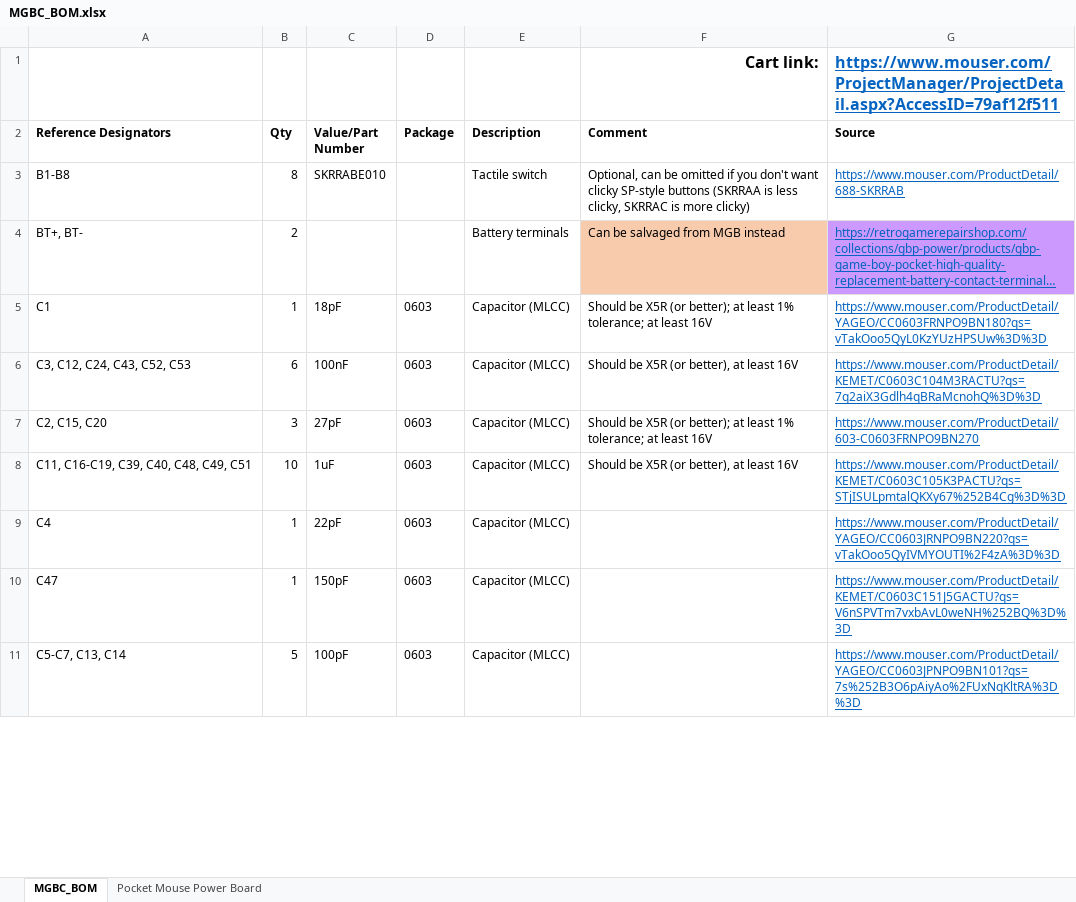
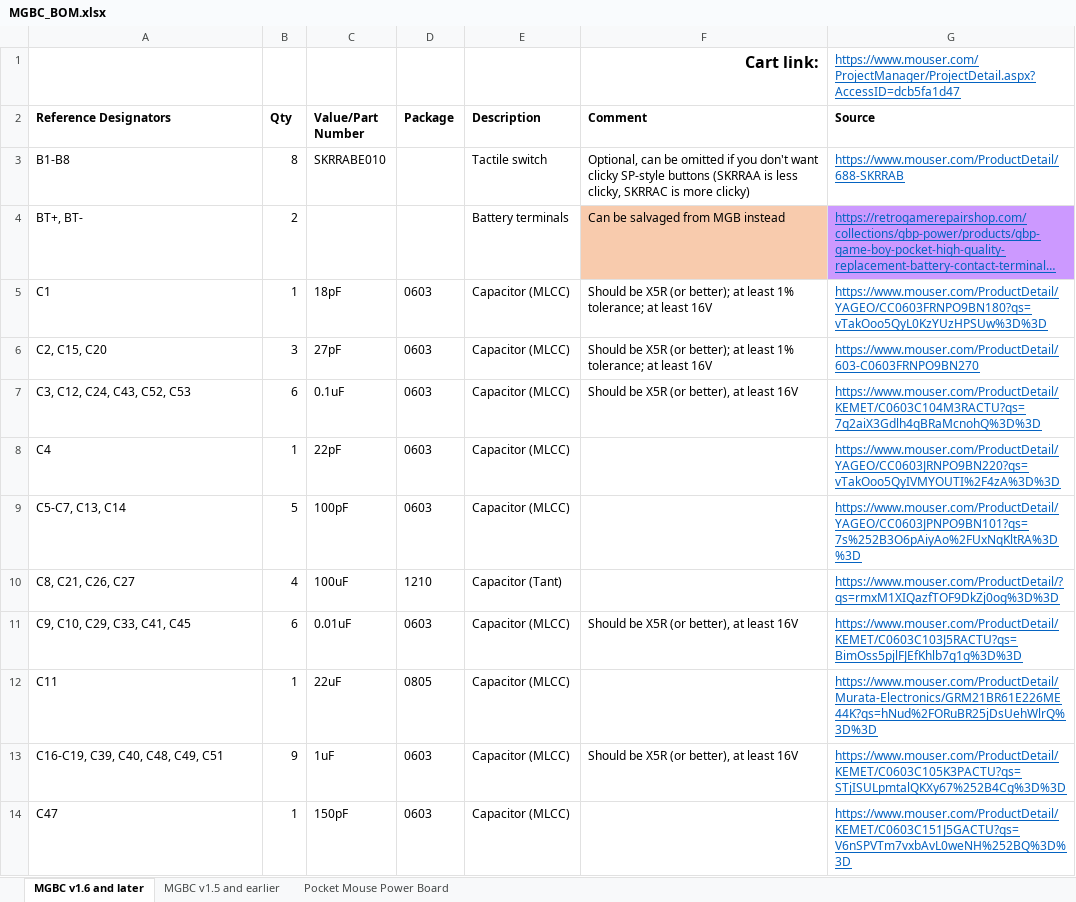
Before and after one commit to MouseBiteLabs/Game-Boy-Pocket-Color, an Excel workbook: MGBC_BOM.xlsx, sheet MGBC v1.6 and later, drawn as a sheet; only a part is shown; long unchanged cells end in …; values as stored, in another font and other column widths than the file's, no borders; removed rows and columns are numbered as before the commit, all else as after; the diff covers the shown part only; the diff names each change by its address in the sheet, - before the commit and + after, or states it on an @@ line.

```diff
--- a/MGBC_BOM.xlsx (sheet MGBC v1.6 and later)
+++ b/MGBC_BOM.xlsx (sheet MGBC v1.6 and later)
-sheet tab: MGBC_BOM
+sheet tab: MGBC v1.6 and later
+sheet tab: MGBC v1.5 and earlier
-G1 (Source): https://www.mouser.com/ProjectManager/ProjectDetail.aspx?AccessID=79af12f511
+G1 (Source): https://www.mouser.com/ProjectManager/ProjectDetail.aspx?AccessID=dcb5fa1d47
-G1 bold: on
+G1 bold: off, text size: smaller
-row 6: C3, C12, C24, C43, C52, C53 | 6 | 100nF | 0603 | Capacitor (MLCC) | Should be X5R (or better), at least 16V | https://www.mouser.com/ProductDetail/KEMET/C0603C104M3RACTU?qs=7q2aiX3Gdlh4qBRaMcnohQ%3D%3D
-A7 (Reference Designators): C11, C16-C19, C39, C40, C48, C49, C51
+A7 (Reference Designators): C3, C12, C24, C43, C52, C53
-B7 (Qty): 10
+B7 (Qty): 6
-C7 (Value/Part Number): 1uF
+C7 (Value/Part Number): 0.1uF
-G7 (Source): https://www.mouser.com/ProductDetail/KEMET/C0603C105K3PACTU?qs=STjISULpmtalQKXy67%252B4Cg%3D%3D
+G7 (Source): https://www.mouser.com/ProductDetail/KEMET/C0603C104M3RACTU?qs=7q2aiX3Gdlh4qBRaMcnohQ%3D%3D
@@ row 11 moved to row 9: C5-C7, C13, C14 @@
+row 10: C8, C21, C26, C27 | 4 | 100uF | 1210 | Capacitor (Tant) |  | https://www.mouser.com/ProductDetail/?qs=rmxM1XIQazfTOF9DkZj0og%3D%3D
+row 11: C9, C10, C29, C33, C41, C45 | 6 | 0.01uF | 0603 | Capacitor (MLCC) | Should be X5R (or better), at least 16V | https://www.mouser.com/ProductDetail/KEMET/C0603C103J5RACTU?qs=BimOss5pjlFJEfKhlb7g1g%3D%3D
+row 12: C11 | 1 | 22uF | 0805 | Capacitor (MLCC) |  | https://www.mouser.com/ProductDetail/Murata-Electronics/GRM21BR61E226ME44K?qs=hNud%2FORuBR25jDsUehWlrQ%3D%3D
+row 13: C16-C19, C39, C40, C48, C49, C51 | 9 | 1uF | 0603 | Capacitor (MLCC) | Should be X5R (or better), at least 16V | https://www.mouser.com/ProductDetail/KEMET/C0603C105K3PACTU?qs=STjISULpmtalQKXy67%252B4Cg%3D%3D
```
Also changed, not shown: 3 added rows, 5 removed rows, 1 moved row and 6 edited cells elsewhere in this sheet, sheet Pocket Mouse Power Board, 1 other file.
